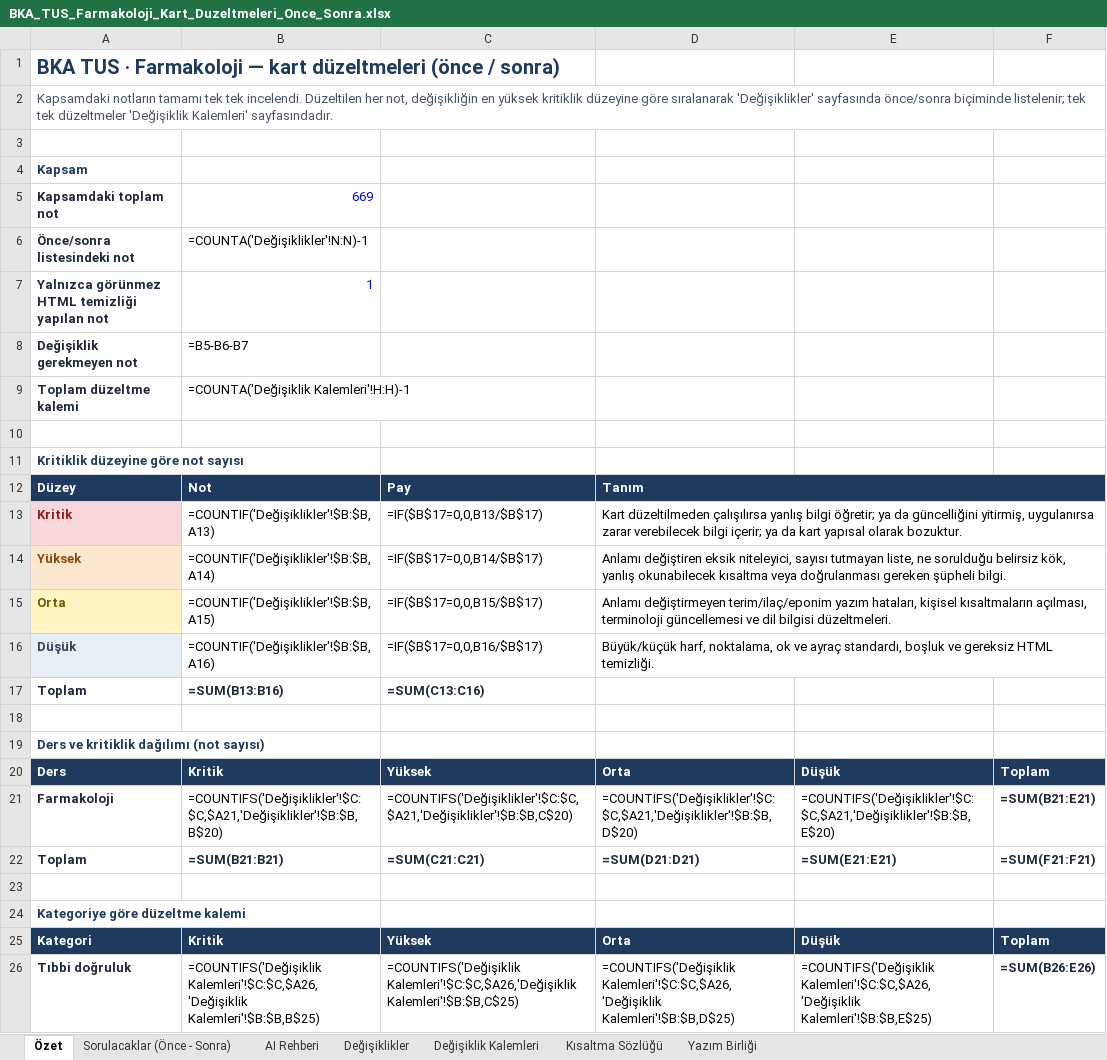
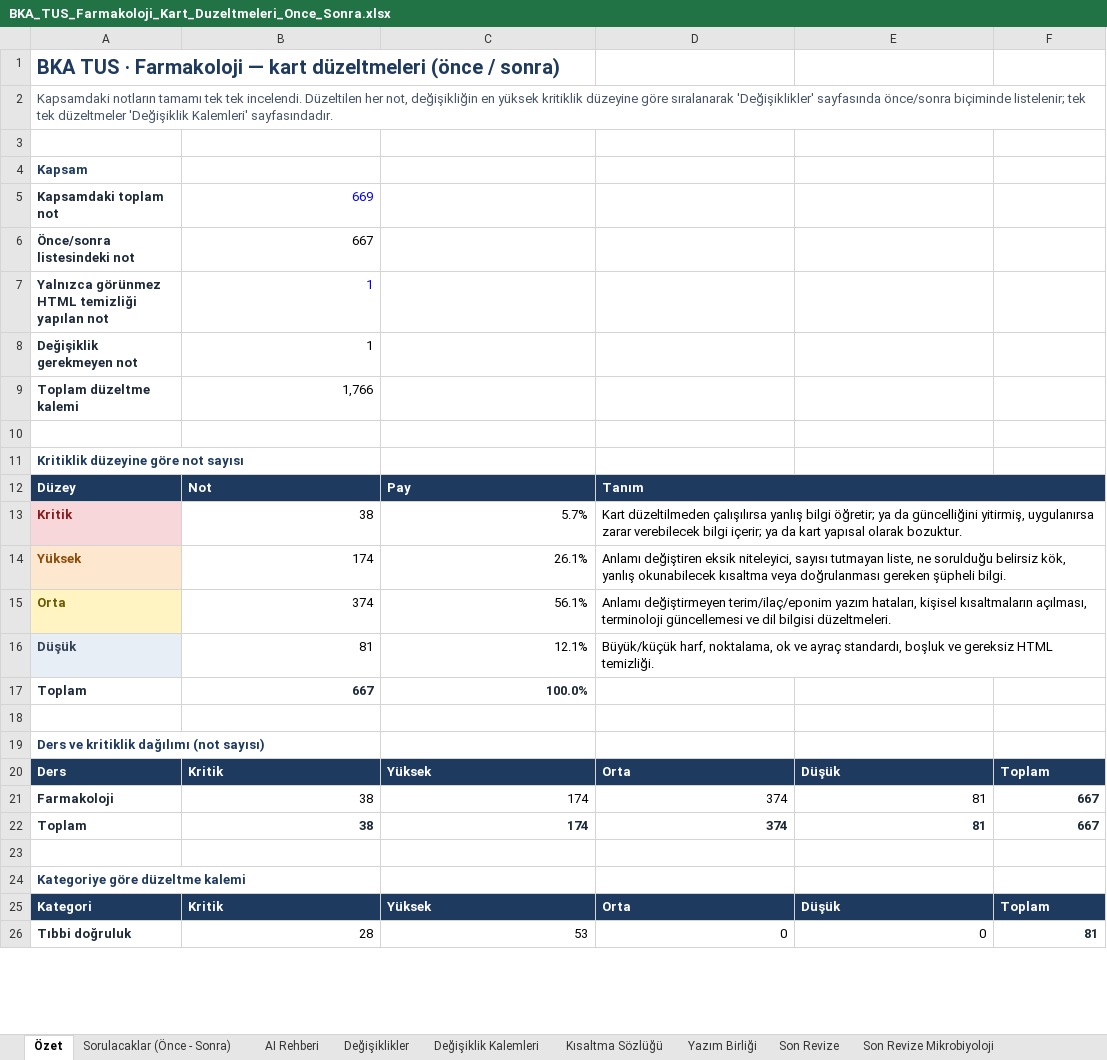
Before and after one commit to bugraguclu/tus-flashcard-app, an Excel workbook: outputs/kart-duzeltme/BKA_TUS_Farmakoloji_Kart_Duzeltmeleri_Once_Sonra.xlsx, sheet Özet, drawn as a sheet; only a part is shown; values as stored, in another font and other column widths than the file's, no borders; formulas without a stored value are shown as written; the diff covers the shown part only; the diff names each change by its address in the sheet, - before the commit and + after, or states it on an @@ line.

```diff
--- a/outputs/kart-duzeltme/BKA_TUS_Farmakoloji_Kart_Duzeltmeleri_Once_Sonra.xlsx (sheet Özet)
+++ b/outputs/kart-duzeltme/BKA_TUS_Farmakoloji_Kart_Duzeltmeleri_Once_Sonra.xlsx (sheet Özet)
+sheet tab: Son Revize
+sheet tab: Son Revize Mikrobiyoloji
-B6: =COUNTA('Değişiklikler'!N:N)-1
+B6: 667
-B8: =B5-B6-B7
+B8: 1
-B9: =COUNTA('Değişiklik Kalemleri'!H:H)-1
+B9: 1,766
-B13: =COUNTIF('Değişiklikler'!$B:$B,A13)
+B13: 38
-C13: =IF($B$17=0,0,B13/$B$17)
+C13: 5.7%
-B14: =COUNTIF('Değişiklikler'!$B:$B,A14)
+B14: 174
-C14: =IF($B$17=0,0,B14/$B$17)
+C14: 26.1%
-B15: =COUNTIF('Değişiklikler'!$B:$B,A15)
+B15: 374
-C15: =IF($B$17=0,0,B15/$B$17)
+C15: 56.1%
-B16: =COUNTIF('Değişiklikler'!$B:$B,A16)
+B16: 81
-C16: =IF($B$17=0,0,B16/$B$17)
+C16: 12.1%
-B17: =SUM(B13:B16)
+B17: 667
-C17: =SUM(C13:C16)
+C17: 100.0%
-B21: =COUNTIFS('Değişiklikler'!$C:$C,$A21,'Değişiklikler'!$B:$B,B$20)
+B21: 38
-C21: =COUNTIFS('Değişiklikler'!$C:$C,$A21,'Değişiklikler'!$B:$B,C$20)
+C21: 174
-D21: =COUNTIFS('Değişiklikler'!$C:$C,$A21,'Değişiklikler'!$B:$B,D$20)
+D21: 374
-E21: =COUNTIFS('Değişiklikler'!$C:$C,$A21,'Değişiklikler'!$B:$B,E$20)
+E21: 81
-F21: =SUM(B21:E21)
+F21: 667
-B22: =SUM(B21:B21)
+B22: 38
-C22: =SUM(C21:C21)
+C22: 174
-D22: =SUM(D21:D21)
+D22: 374
-E22: =SUM(E21:E21)
+E22: 81
-F22: =SUM(F21:F21)
+F22: 667
-B26: =COUNTIFS('Değişiklik Kalemleri'!$C:$C,$A26,'Değişiklik Kalemleri'!$B:$B,B$25)
+B26: 28
-C26: =COUNTIFS('Değişiklik Kalemleri'!$C:$C,$A26,'Değişiklik Kalemleri'!$B:$B,C$25)
+C26: 53
-D26: =COUNTIFS('Değişiklik Kalemleri'!$C:$C,$A26,'Değişiklik Kalemleri'!$B:$B,D$25)
+D26: 0
-E26: =COUNTIFS('Değişiklik Kalemleri'!$C:$C,$A26,'Değişiklik Kalemleri'!$B:$B,E$25)
+E26: 0
-F26: =SUM(B26:E26)
+F26: 81
```
Also changed, not shown: 52 edited cells elsewhere in this sheet, sheet Değişiklik Kalemleri, sheet Sorulacaklar (Önce - Sonra), sheet Değişiklikler, other sheet tabs, 25 other files.
